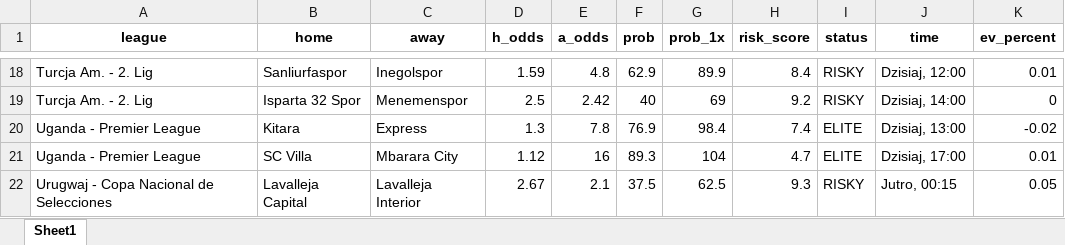
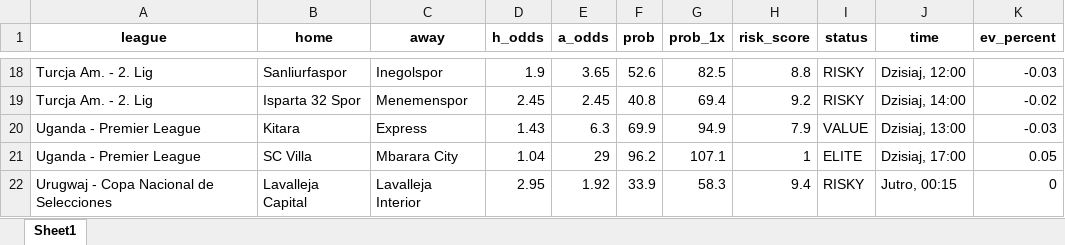
Before and after one commit to Byadiso/webscraper_advanced, an Excel workbook: matches_daily.xlsx, sheet Sheet1, drawn as a sheet; only a part is shown, gaps mark what is left out; values as stored, in another font and other column widths than the file's, no borders; the diff covers the shown part only; the diff names each change by its address in the sheet, - before the commit and + after, or states it on an @@ line.

```diff
--- a/matches_daily.xlsx (sheet Sheet1)
+++ b/matches_daily.xlsx (sheet Sheet1)
-D18 (h_odds): 1.59
+D18 (h_odds): 1.9
-E18 (a_odds): 4.8
+E18 (a_odds): 3.65
-F18 (prob): 62.9
+F18 (prob): 52.6
-G18 (prob_1x): 89.9
+G18 (prob_1x): 82.5
-H18 (risk_score): 8.4
+H18 (risk_score): 8.8
-K18 (ev_percent): 0.01
+K18 (ev_percent): -0.03
-D19 (h_odds): 2.5
+D19 (h_odds): 2.45
-E19 (a_odds): 2.42
+E19 (a_odds): 2.45
-F19 (prob): 40
+F19 (prob): 40.8
-G19 (prob_1x): 69
+G19 (prob_1x): 69.4
-K19 (ev_percent): 0
+K19 (ev_percent): -0.02
-D20 (h_odds): 1.3
+D20 (h_odds): 1.43
-E20 (a_odds): 7.8
+E20 (a_odds): 6.3
-F20 (prob): 76.9
+F20 (prob): 69.9
-G20 (prob_1x): 98.4
+G20 (prob_1x): 94.9
-H20 (risk_score): 7.4
+H20 (risk_score): 7.9
-I20 (status): ELITE
+I20 (status): VALUE
-K20 (ev_percent): -0.02
+K20 (ev_percent): -0.03
-D21 (h_odds): 1.12
+D21 (h_odds): 1.04
-E21 (a_odds): 16
+E21 (a_odds): 29
-F21 (prob): 89.3
+F21 (prob): 96.2
-G21 (prob_1x): 104
+G21 (prob_1x): 107.1
-H21 (risk_score): 4.7
+H21 (risk_score): 1
-K21 (ev_percent): 0.01
+K21 (ev_percent): 0.05
-D22 (h_odds): 2.67
+D22 (h_odds): 2.95
-E22 (a_odds): 2.1
+E22 (a_odds): 1.92
-F22 (prob): 37.5
+F22 (prob): 33.9
-G22 (prob_1x): 62.5
+G22 (prob_1x): 58.3
-H22 (risk_score): 9.3
+H22 (risk_score): 9.4
-K22 (ev_percent): 0.05
+K22 (ev_percent): 0
```
Also changed, not shown: 3 added rows, 3 removed rows and 103 edited cells elsewhere in this sheet, 1 other file.
